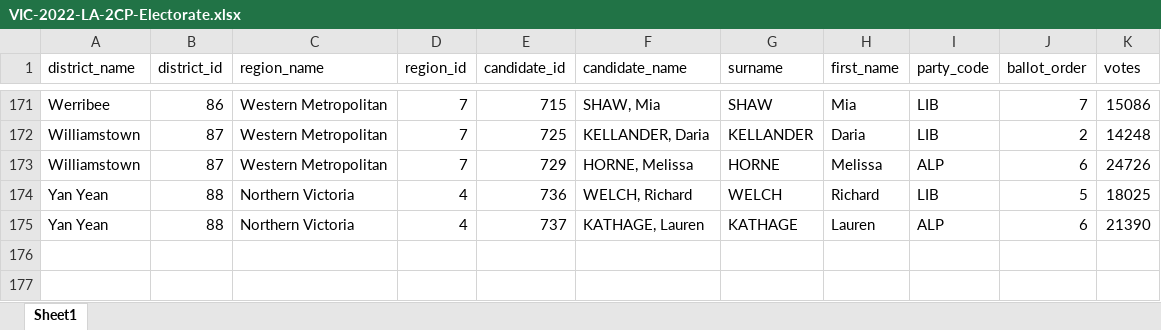
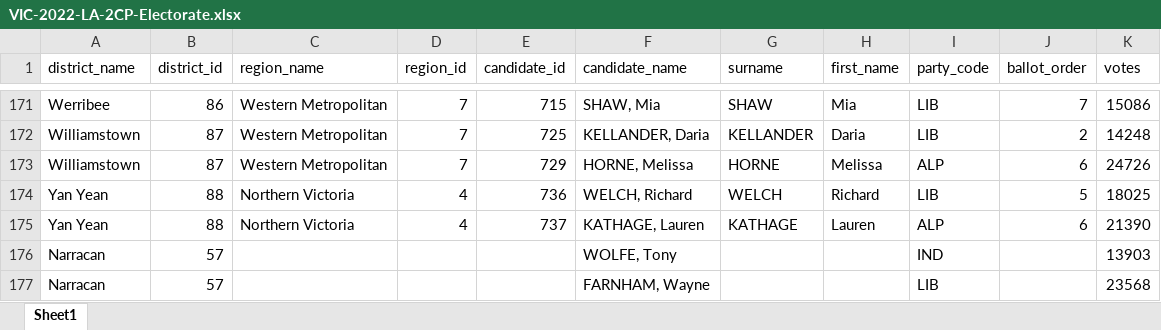
Before and after one commit to guardian/2026-vic-election-parser, an Excel workbook: data/raue/VIC-2022/VIC-2022-LA-2CP-Electorate.xlsx, sheet Sheet1, drawn as a sheet; only a part is shown, gaps mark what is left out; values as stored, in another font and other column widths than the file's, no borders; the diff names each change by its address in the sheet, - before the commit and + after, or states it on an @@ line.

```diff
--- a/data/raue/VIC-2022/VIC-2022-LA-2CP-Electorate.xlsx (sheet Sheet1)
+++ b/data/raue/VIC-2022/VIC-2022-LA-2CP-Electorate.xlsx (sheet Sheet1)
+row 176: Narracan | 57 |  |  |  | WOLFE, Tony |  |  | IND |  | 13903
+row 177: Narracan | 57 |  |  |  | FARNHAM, Wayne |  |  | LIB |  | 23568
```
Also changed, not shown: data/raue/VIC-2022/VIC-2022-LA-Primary-Electorate.xlsx, 33 other files.
